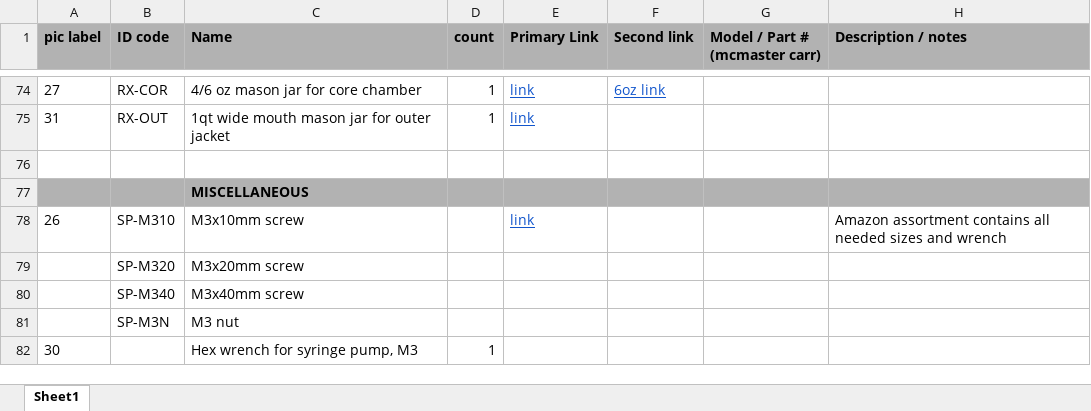
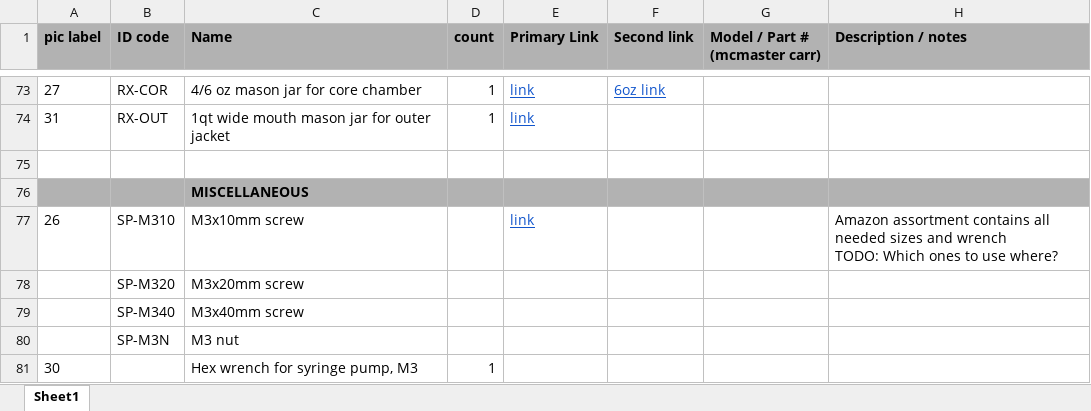
Before and after one commit to FourThievesVinegar/solderless-microlab, an Excel workbook: docs/microlab-parts-list.xlsx, sheet Sheet1, drawn as a sheet; only a part is shown, gaps mark what is left out; values as stored, in another font and other column widths than the file's, no borders; charts and pictures and conditional formats not drawn; addresses are those after the commit; ↵ is a line break in a cell; the diff covers the shown part only; the diff names each change by its address in the sheet, - before the commit and + after, or states it on an @@ line.

Commit message:
Update parts list: Remove old tubing, add notes

```diff
--- a/docs/microlab-parts-list.xlsx (sheet Sheet1)
+++ b/docs/microlab-parts-list.xlsx (sheet Sheet1)
-H77 (Description / notes): …and wrench
+H77 (Description / notes): …and wrench ↵ TODO: Which ones to use where?
```
Also changed, not shown: 1 added row, 2 removed rows, 18 edited cells and cell formats elsewhere in this sheet, 1 other file.
